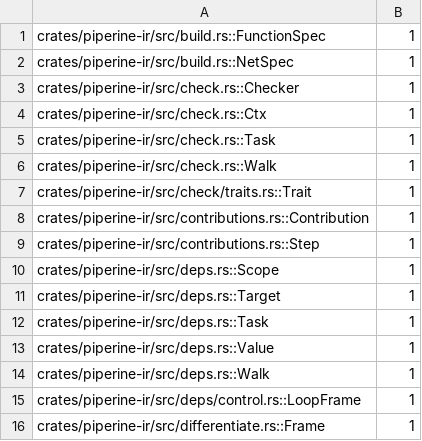
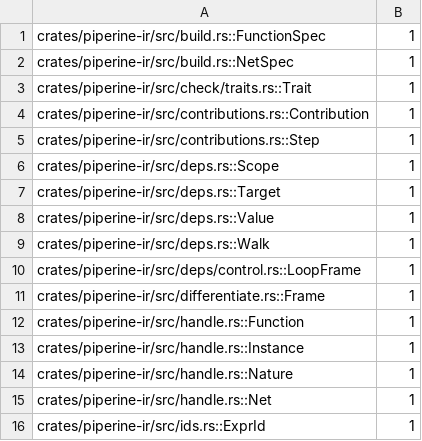
Before and after one commit to vkeslarek/piperine, a TSV file: crates/piperine-repository-guards/allowances/piperine-ir/repeated_type_names.tsv, drawn as a sheet; only a part is shown; the shorter side is filled out with more unchanged rows.

```diff
--- a/crates/piperine-repository-guards/allowances/piperine-ir/repeated_type_names.tsv
+++ b/crates/piperine-repository-guards/allowances/piperine-ir/repeated_type_names.tsv
@@ -2,6 +2,2 @@ crates/piperine-ir/src/build.rs::FunctionSpec	1
 crates/piperine-ir/src/build.rs::NetSpec	1
-crates/piperine-ir/src/check.rs::Checker	1
-crates/piperine-ir/src/check.rs::Ctx	1
-crates/piperine-ir/src/check.rs::Task	1
-crates/piperine-ir/src/check.rs::Walk	1
 crates/piperine-ir/src/check/traits.rs::Trait	1
@@ -11,3 +7,2 @@ crates/piperine-ir/src/deps.rs::Scope	1
 crates/piperine-ir/src/deps.rs::Target	1
-crates/piperine-ir/src/deps.rs::Task	1
 crates/piperine-ir/src/deps.rs::Value	1
```
Also changed, not shown: crates/piperine-repository-guards/allowances/piperine-ir/undeclared_words.tsv, crates/piperine-repository-guards/allowances/piperine-ir/undocumented_items.tsv, 17 other files.
